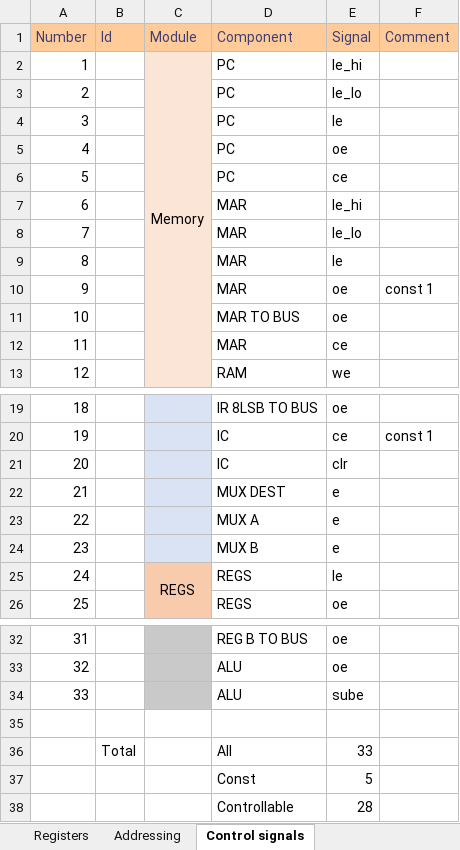
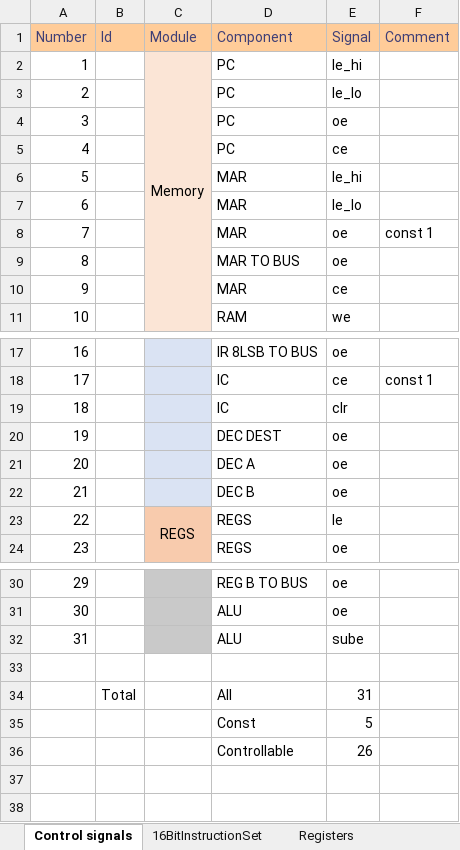
Before and after one commit to KlivenPL/KPC8, an Excel workbook: KPC8/Docs/Specs.xlsx, sheet Control signals, drawn as a sheet; only a part is shown, gaps mark what is left out; values as stored, in another font and other column widths than the file's, no borders; conditional formats not drawn; removed rows and columns are numbered as before the commit, all else as after; the diff names each change by its address in the sheet, - before the commit and + after, or states it on an @@ line.

Commit message:
Control module fixes + tests

```diff
--- a/KPC8/Docs/Specs.xlsx (sheet Control signals)
+++ b/KPC8/Docs/Specs.xlsx (sheet Control signals)
@@ sheet tab order changed: Control signals | 16BitInstructionSet | Registers @@
-row 4: 3 |  |  | PC | le
@@ column A (Number) renumbered between rows 4 and 32 @@
-row 9: 8 |  |  | MAR | le
-row 22: 21 |  |  | MUX DEST | e
-row 23: 22 |  |  | MUX A | e
-row 24: 23 |  |  | MUX B | e
+row 20: 19 |  |  | DEC DEST | oe
+row 21: 20 |  |  | DEC A | oe
+row 22: 21 |  |  | DEC B | oe
-E34 (Signal): 33
+E34 (Signal): 31
-E36 (Signal): 28
+E36 (Signal): 26
```
Also changed, not shown: sheet Addressing, sheet Registers, 16 other files.
